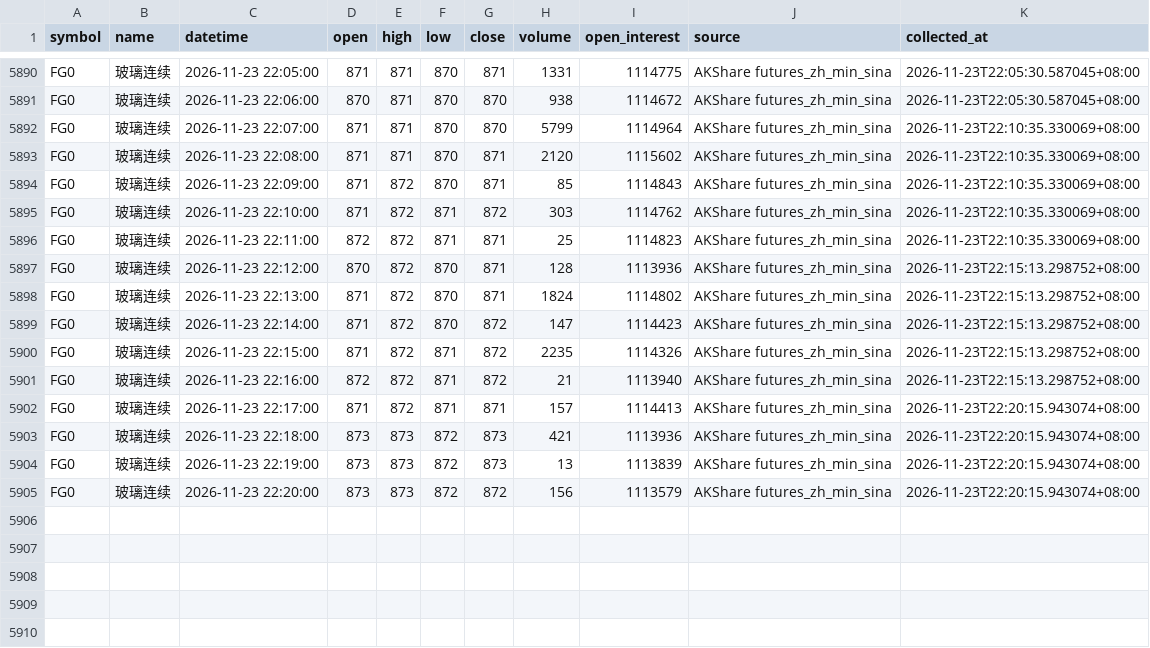
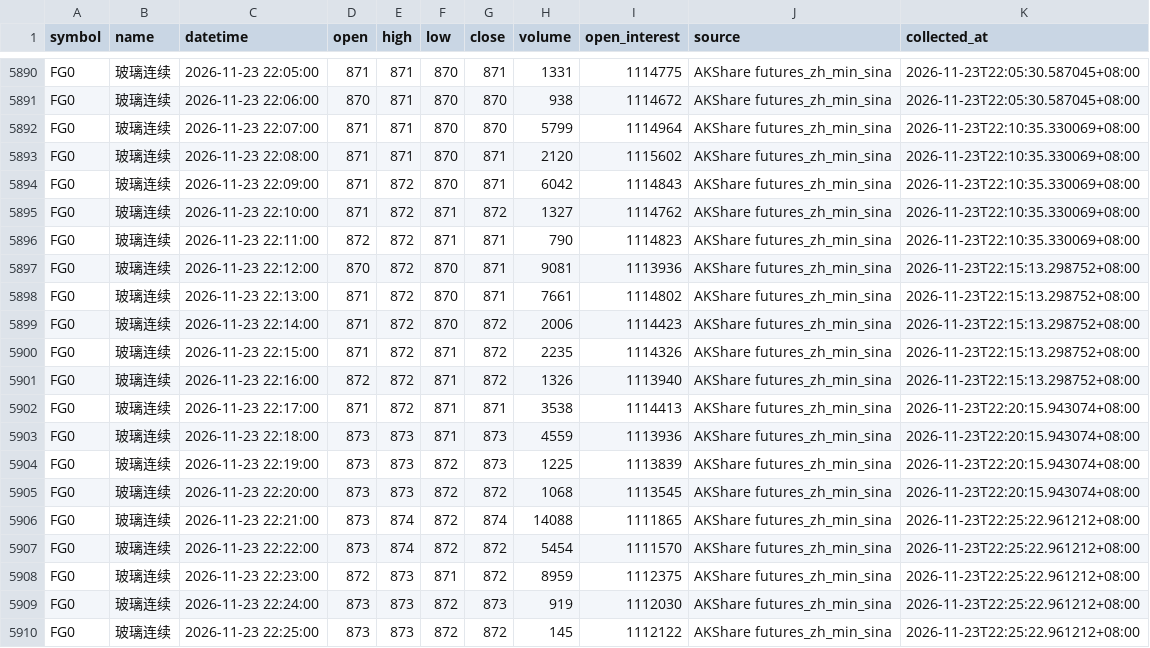
Before and after one commit to luckyjohnlucky/akshare-futures-data, a CSV file: output/FG0_minute_bars.csv, drawn as a sheet; only a part is shown, gaps mark what is left out.

```diff
--- a/output/FG0_minute_bars.csv
+++ b/output/FG0_minute_bars.csv
@@ -5893,13 +5893,18 @@ FG0,玻璃连续,2026-11-23 22:07:00,871,871,870,870,5799,1114964,AKShare future
 FG0,玻璃连续,2026-11-23 22:08:00,871,871,870,871,2120,1115602,AKShare futures_zh_min_sina,2026-11-23T22:10:35.330069+08:00
-FG0,玻璃连续,2026-11-23 22:09:00,871,872,870,871,85,1114843,AKShare futures_zh_min_sina,2026-11-23T22:10:35.330069+08:00
-FG0,玻璃连续,2026-11-23 22:10:00,871,872,871,872,303,1114762,AKShare futures_zh_min_sina,2026-11-23T22:10:35.330069+08:00
-FG0,玻璃连续,2026-11-23 22:11:00,872,872,871,871,25,1114823,AKShare futures_zh_min_sina,2026-11-23T22:10:35.330069+08:00
-FG0,玻璃连续,2026-11-23 22:12:00,870,872,870,871,128,1113936,AKShare futures_zh_min_sina,2026-11-23T22:15:13.298752+08:00
-FG0,玻璃连续,2026-11-23 22:13:00,871,872,870,871,1824,1114802,AKShare futures_zh_min_sina,2026-11-23T22:15:13.298752+08:00
-FG0,玻璃连续,2026-11-23 22:14:00,871,872,870,872,147,1114423,AKShare futures_zh_min_sina,2026-11-23T22:15:13.298752+08:00
+FG0,玻璃连续,2026-11-23 22:09:00,871,872,870,871,6042,1114843,AKShare futures_zh_min_sina,2026-11-23T22:10:35.330069+08:00
+FG0,玻璃连续,2026-11-23 22:10:00,871,872,871,872,1327,1114762,AKShare futures_zh_min_sina,2026-11-23T22:10:35.330069+08:00
+FG0,玻璃连续,2026-11-23 22:11:00,872,872,871,871,790,1114823,AKShare futures_zh_min_sina,2026-11-23T22:10:35.330069+08:00
+FG0,玻璃连续,2026-11-23 22:12:00,870,872,870,871,9081,1113936,AKShare futures_zh_min_sina,2026-11-23T22:15:13.298752+08:00
+FG0,玻璃连续,2026-11-23 22:13:00,871,872,870,871,7661,1114802,AKShare futures_zh_min_sina,2026-11-23T22:15:13.298752+08:00
+FG0,玻璃连续,2026-11-23 22:14:00,871,872,870,872,2006,1114423,AKShare futures_zh_min_sina,2026-11-23T22:15:13.298752+08:00
 FG0,玻璃连续,2026-11-23 22:15:00,871,872,871,872,2235,1114326,AKShare futures_zh_min_sina,2026-11-23T22:15:13.298752+08:00
-FG0,玻璃连续,2026-11-23 22:16:00,872,872,871,872,21,1113940,AKShare futures_zh_min_sina,2026-11-23T22:15:13.298752+08:00
-FG0,玻璃连续,2026-11-23 22:17:00,871,872,871,871,157,1114413,AKShare futures_zh_min_sina,2026-11-23T22:20:15.943074+08:00
-FG0,玻璃连续,2026-11-23 22:18:00,873,873,872,873,421,1113936,AKShare futures_zh_min_sina,2026-11-23T22:20:15.943074+08:00
-FG0,玻璃连续,2026-11-23 22:19:00,873,873,872,873,13,1113839,AKShare futures_zh_min_sina,2026-11-23T22:20:15.943074+08:00
-FG0,玻璃连续,2026-11-23 22:20:00,873,873,872,872,156,1113579,AKShare futures_zh_min_sina,2026-11-23T22:20:15.943074+08:00
+FG0,玻璃连续,2026-11-23 22:16:00,872,872,871,872,1326,1113940,AKShare futures_zh_min_sina,2026-11-23T22:15:13.298752+08:00
+FG0,玻璃连续,2026-11-23 22:17:00,871,872,871,871,3538,1114413,AKShare futures_zh_min_sina,2026-11-23T22:20:15.943074+08:00
+FG0,玻璃连续,2026-11-23 22:18:00,873,873,871,873,4559,1113936,AKShare futures_zh_min_sina,2026-11-23T22:20:15.943074+08:00
+FG0,玻璃连续,2026-11-23 22:19:00,873,873,872,873,1225,1113839,AKShare futures_zh_min_sina,2026-11-23T22:20:15.943074+08:00
+FG0,玻璃连续,2026-11-23 22:20:00,873,873,872,872,1068,1113545,AKShare futures_zh_min_sina,2026-11-23T22:20:15.943074+08:00
+FG0,玻璃连续,2026-11-23 22:21:00,873,874,872,874,14088,1111865,AKShare futures_zh_min_sina,2026-11-23T22:25:22.961212+08:00
+FG0,玻璃连续,2026-11-23 22:22:00,873,874,872,872,5454,1111570,AKShare futures_zh_min_sina,2026-11-23T22:25:22.961212+08:00
+FG0,玻璃连续,2026-11-23 22:23:00,872,873,871,872,8959,1112375,AKShare futures_zh_min_sina,2026-11-23T22:25:22.961212+08:00
+FG0,玻璃连续,2026-11-23 22:24:00,873,873,872,873,919,1112030,AKShare futures_zh_min_sina,2026-11-23T22:25:22.961212+08:00
+FG0,玻璃连续,2026-11-23 22:25:00,873,873,872,872,145,1112122,AKShare futures_zh_min_sina,2026-11-23T22:25:22.961212+08:00
```
Also changed, not shown: output/HC0_minute_bars.csv, output/L0_minute_bars.csv, 6 other files.
